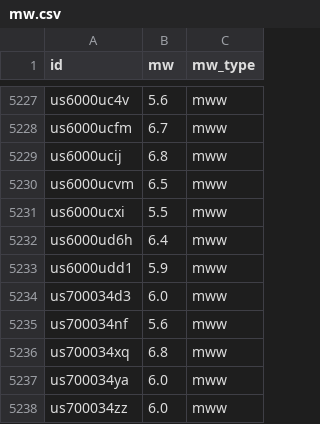
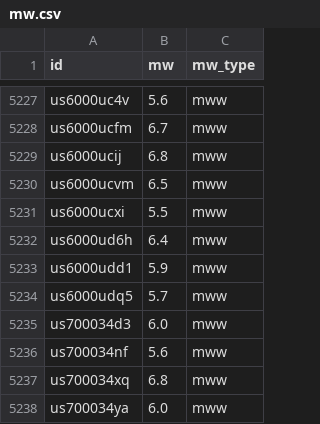
Before and after one commit to judithhubbard/earthquake-stats, a CSV file: pipeline/mw.csv, drawn as a sheet; only a part is shown, gaps mark what is left out; the shorter side is filled out with more unchanged rows.

```diff
--- a/pipeline/mw.csv
+++ b/pipeline/mw.csv
@@ -5233,2 +5233,3 @@ us6000ud6h,6.4,mww
 us6000udd1,5.9,mww
+us6000udq5,5.7,mww
 us700034d3,6.0,mww
```
